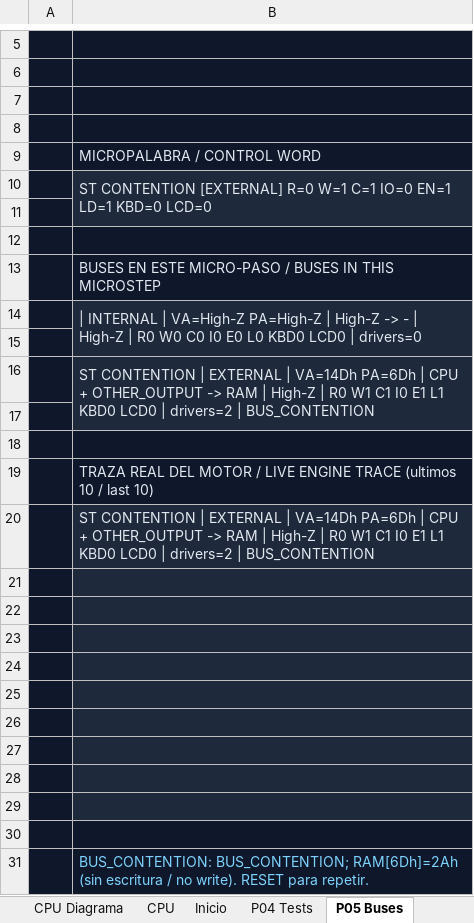
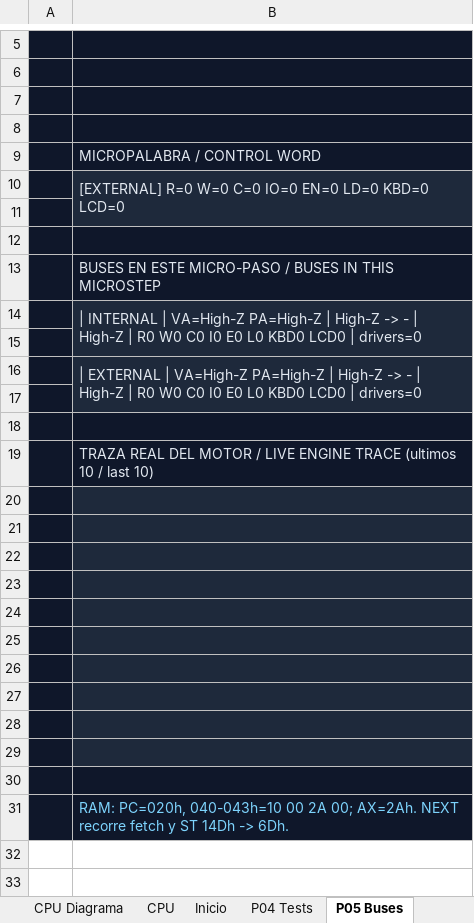
Before and after one commit to Kevin07k/lca-simulador-arquitectura, an Excel workbook: workbook/LCA.xlsm, sheet P05 Buses, drawn as a sheet; only a part is shown, gaps mark what is left out; values as stored, in another font and other column widths than the file's, no borders; charts and pictures not drawn; removed rows and columns are numbered as before the commit, all else as after; the diff names each change by its address in the sheet, - before the commit and + after, or states it on an @@ line.

```diff
--- a/workbook/LCA.xlsm (sheet P05 Buses)
+++ b/workbook/LCA.xlsm (sheet P05 Buses)
-B10: ST CONTENTION [EXTERNAL] R=0 W=1 C=1 IO=0 EN=1 LD=1 KBD=0 LCD=0
+B10: [EXTERNAL] R=0 W=0 C=0 IO=0 EN=0 LD=0 KBD=0 LCD=0
-B16: ST CONTENTION | EXTERNAL | VA=14Dh PA=6Dh | CPU + OTHER_OUTPUT -> RAM | High-Z | R0 W1 C1 I0 E1 L1 KBD0 LCD0 | drivers=2 | BUS_CONTENTION
+B16: | EXTERNAL | VA=High-Z PA=High-Z | High-Z -> - | High-Z | R0 W0 C0 I0 E0 L0 KBD0 LCD0 | drivers=0
-row 20:  | ST CONTENTION | EXTERNAL | VA=14Dh PA=6Dh | CPU + OTHER_OUTPUT -> RAM | High-Z | R0 W1 C1 I0 E1 L1 KBD0 LCD0 | drivers=2 | BUS_CONTENTION
+row 30: (empty)
-B31: BUS_CONTENTION: BUS_CONTENTION; RAM[6Dh]=2Ah (sin escritura / no write). RESET para repetir.
+B31: RAM: PC=020h, 040-043h=10 00 2A 00; AX=2Ah. NEXT recorre fetch y ST 14Dh -> 6Dh.
```
Also changed, not shown: sheet CPU, other sheet tabs, charts or pictures.
